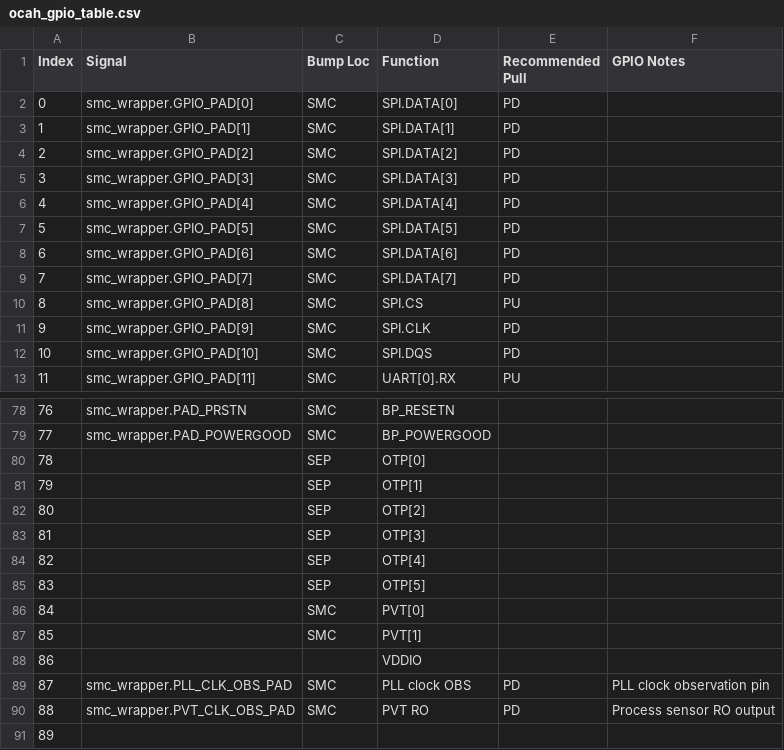
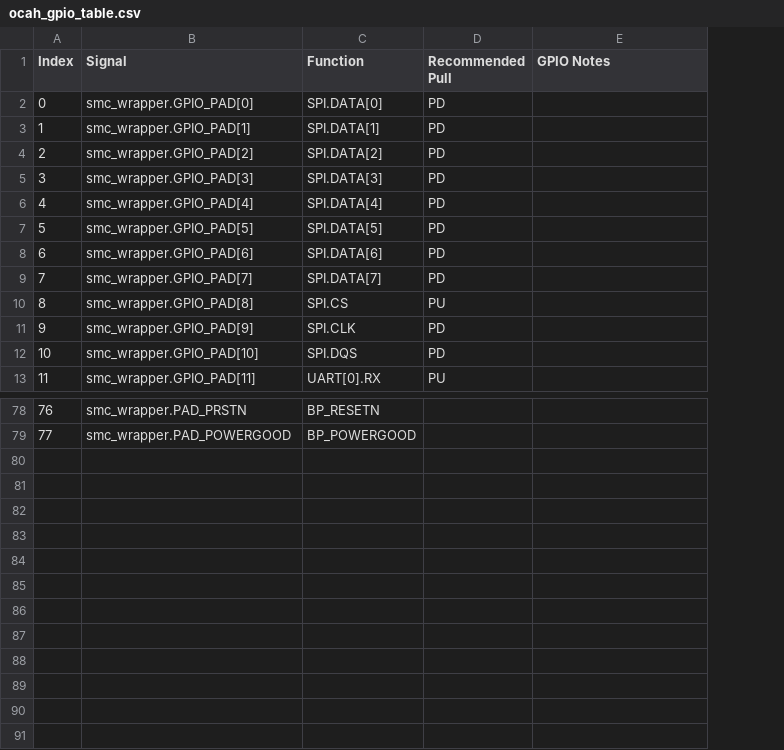
Before and after one commit to tenstorrent/tt-oca-harness, a CSV file: doc/integrator/meta/ocah_gpio_table.csv, drawn as a sheet; only a part is shown, gaps mark what is left out; the diff names each change by its address in the sheet, - before the commit and + after, or states it on an @@ line.

Commit message:
doc updates for GPIO integration

```diff
--- a/doc/integrator/meta/ocah_gpio_table.csv
+++ b/doc/integrator/meta/ocah_gpio_table.csv
-column C (Bump Loc), rows 2-13: all SMC; rows 78-79: SMC | SMC
-row 80: 78 |  | SEP | OTP[0]
-row 81: 79 |  | SEP | OTP[1]
-row 82: 80 |  | SEP | OTP[2]
-row 83: 81 |  | SEP | OTP[3]
-row 84: 82 |  | SEP | OTP[4]
-row 85: 83 |  | SEP | OTP[5]
-row 86: 84 |  | SMC | PVT[0]
-row 87: 85 |  | SMC | PVT[1]
-row 88: 86 |  |  | VDDIO
-row 89: 87 | smc_wrapper.PLL_CLK_OBS_PAD | SMC | PLL clock OBS | PD | PLL clock observation pin
-row 90: 88 | smc_wrapper.PVT_CLK_OBS_PAD | SMC | PVT RO | PD | Process sensor RO output
-row 91: 89
```
Also changed, not shown: 3 other files.
